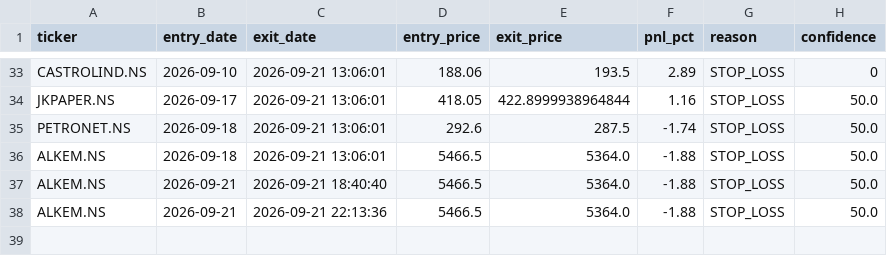
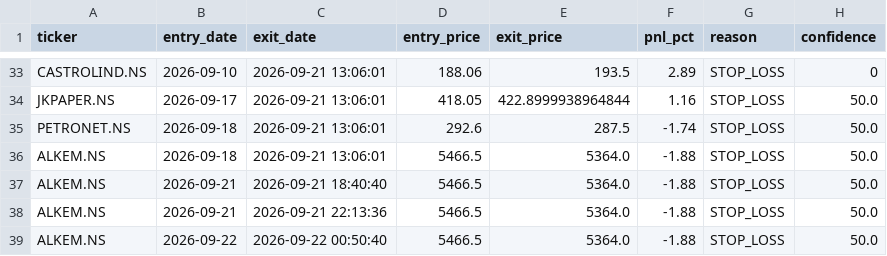
Before and after one commit to kira-stockmarket/ema-backtest, a CSV file: paper_trade_history.csv, drawn as a sheet; only a part is shown, gaps mark what is left out; the diff names each change by its address in the sheet, - before the commit and + after, or states it on an @@ line.

```diff
--- a/paper_trade_history.csv
+++ b/paper_trade_history.csv
+row 39: ALKEM.NS | 2026-09-22 | 2026-09-22 00:50:40 | 5466.5 | 5364.0 | -1.88 | STOP_LOSS | 50.0
```
Also changed, not shown: nifty500_broom_breakout_results.csv, 1 other file.
